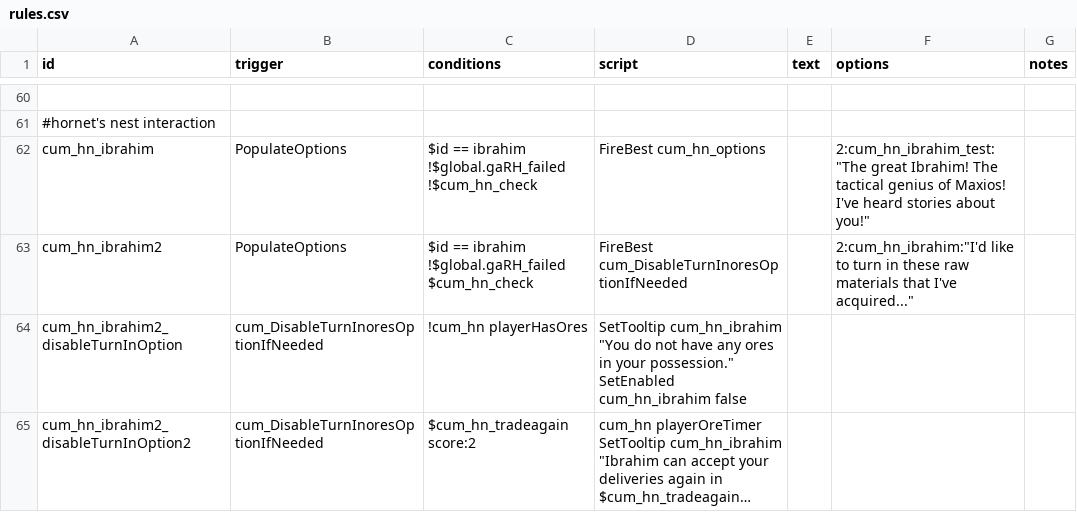
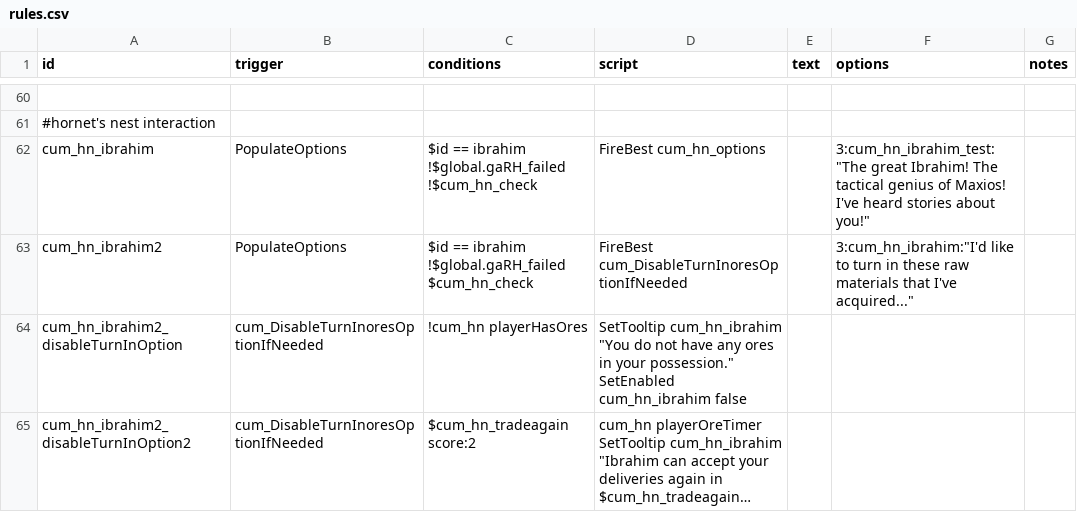
Before and after one commit to TechpriestEnginseer/solid-winner6, a CSV file: data/campaign/rules.csv, drawn as a sheet; only a part is shown, gaps mark what is left out; long unchanged cells end in …; the diff covers the shown part only; the diff names each change by its address in the sheet, - before the commit and + after, or states it on an @@ line.

```diff
--- a/data/campaign/rules.csv
+++ b/data/campaign/rules.csv
-F62 (options): 2:cum_hn_ibrahim_test:"The great Ibrahim!…
+F62 (options): 3:cum_hn_ibrahim_test:"The great Ibrahim!…
-F63 (options): 2:cum_hn_ibrahim:"I'd like to…
+F63 (options): 3:cum_hn_ibrahim:"I'd like to…
```
Also changed, not shown: 19 edited cells elsewhere in this file, 38 other files.
